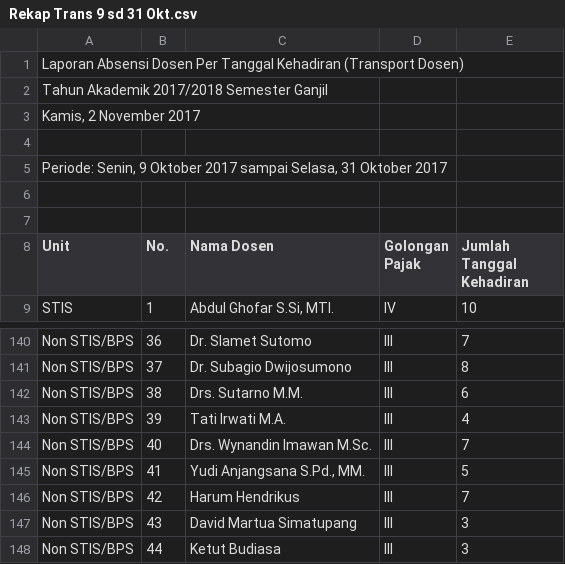
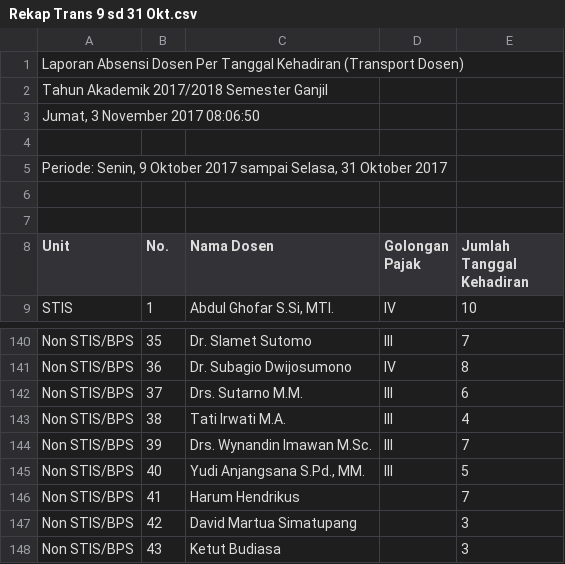
Before and after one commit to RizzeAustin/simamov, a CSV file: uploaded/csv/Rekap Trans 9 sd 31 Okt.csv, drawn as a sheet; only a part is shown, gaps mark what is left out; the diff covers the shown part only; the diff names each change by its address in the sheet, - before the commit and + after, or states it on an @@ line.

```diff
--- a/uploaded/csv/Rekap Trans 9 sd 31 Okt.csv
+++ b/uploaded/csv/Rekap Trans 9 sd 31 Okt.csv
-A3 (Unit): Kamis, 2 November 2017
+A3 (Unit): Jumat, 3 November 2017 08:06:50
-B140 (No.): 36
+B140 (No.): 35
-B141 (No.): 37
+B141 (No.): 36
-D141 (Golongan Pajak): III
+D141 (Golongan Pajak): IV
-B142 (No.): 38
+B142 (No.): 37
-B143 (No.): 39
+B143 (No.): 38
-B144 (No.): 40
+B144 (No.): 39
-B145 (No.): 41
+B145 (No.): 40
-B146 (No.): 42
+B146 (No.): 41
-D146:D148 (Golongan Pajak): III
+D146:D148 (Golongan Pajak): (empty)
-B147 (No.): 43
+B147 (No.): 42
-B148 (No.): 44
+B148 (No.): 43
```
Also changed, not shown: 2 added rows, 2 removed rows and 49 edited cells elsewhere in this file, uploaded/csv/Rekap3 periode 9 sd 31 Okt.csv.
